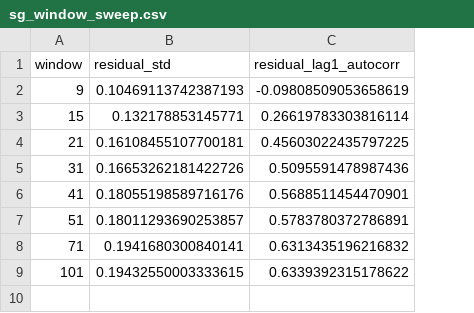
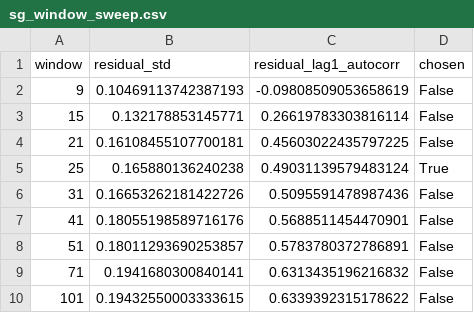
Before and after one commit to Krijestorac/gyro-denoise-benchmark, a CSV file: results/tables/sg_window_sweep.csv, drawn as a sheet; addresses are those after the commit; the diff names each change by its address in the sheet, - before the commit and + after, or states it on an @@ line.

```diff
--- a/results/tables/sg_window_sweep.csv
+++ b/results/tables/sg_window_sweep.csv
+column D (chosen), rows 2-4: all False; rows 6-10: all False
+row 5: 25 | 0.165880136240238 | 0.49031139579483124 | True
```
Also changed, not shown: results/tables/benchmark_real.csv, results/tables/benchmark_synthetic.csv, 10 other files.
